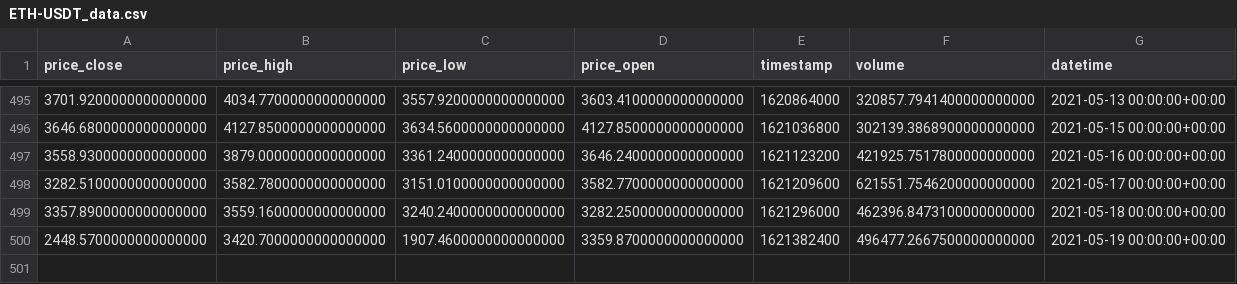
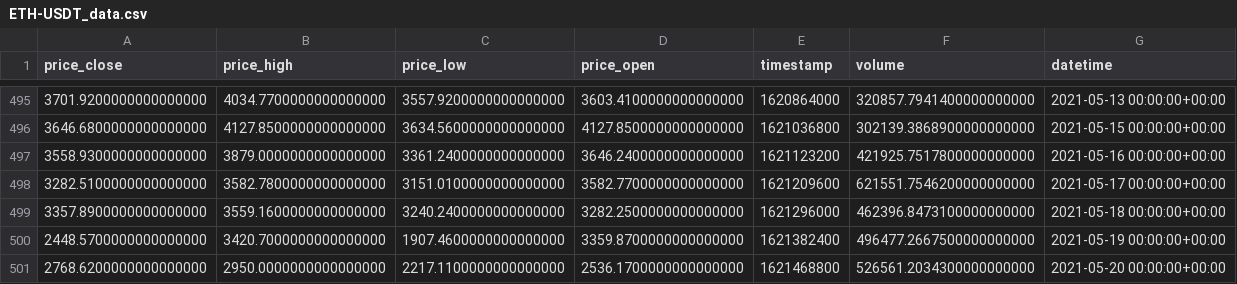
Before and after one commit to eervin123/onramp-research, a CSV file: datafiles/ETH-USDT_data.csv, drawn as a sheet; only a part is shown, gaps mark what is left out; the diff names each change by its address in the sheet, - before the commit and + after, or states it on an @@ line.

```diff
--- a/datafiles/ETH-USDT_data.csv
+++ b/datafiles/ETH-USDT_data.csv
+row 501: 2768.6200000000000000 | 2950.0000000000000000 | 2217.1100000000000000 | 2536.1700000000000000 | 1621468800 | 526561.2034300000000000 | 2021-05-20 00:00:00+00:00
```
Also changed, not shown: datafiles/BCHABC-USDT_data.csv, datafiles/BNB-USDT_data.csv, 12 other files.
